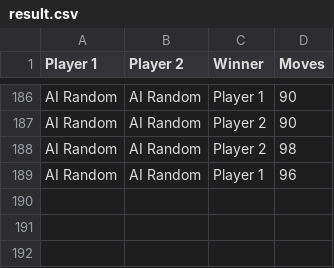
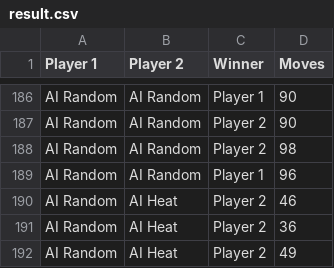
Before and after one commit to WilkersonJJ/BattleshipAI, a CSV file: result.csv, drawn as a sheet; only a part is shown, gaps mark what is left out; the diff names each change by its address in the sheet, - before the commit and + after, or states it on an @@ line.

```diff
--- a/result.csv
+++ b/result.csv
+row 190: AI Random | AI Heat | Player 2 | 46
+row 191: AI Random | AI Heat | Player 2 | 36
+row 192: AI Random | AI Heat | Player 2 | 49
```
Also changed, not shown: 3 other files.
